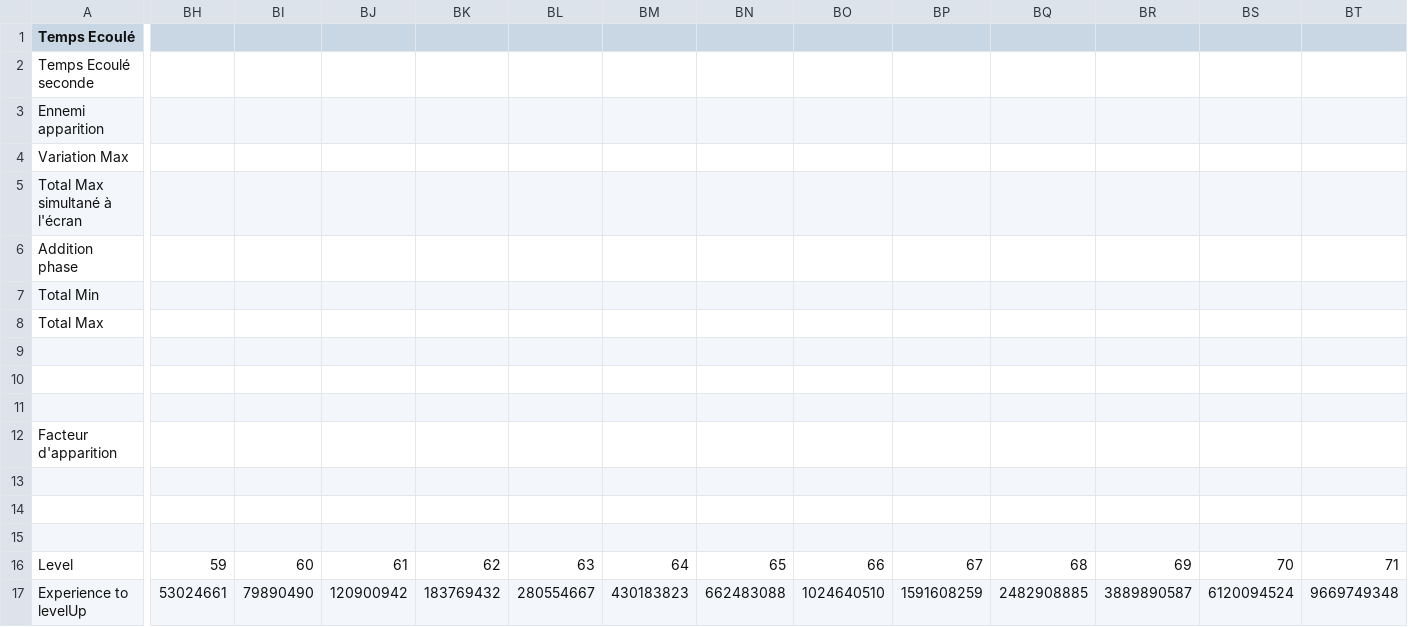
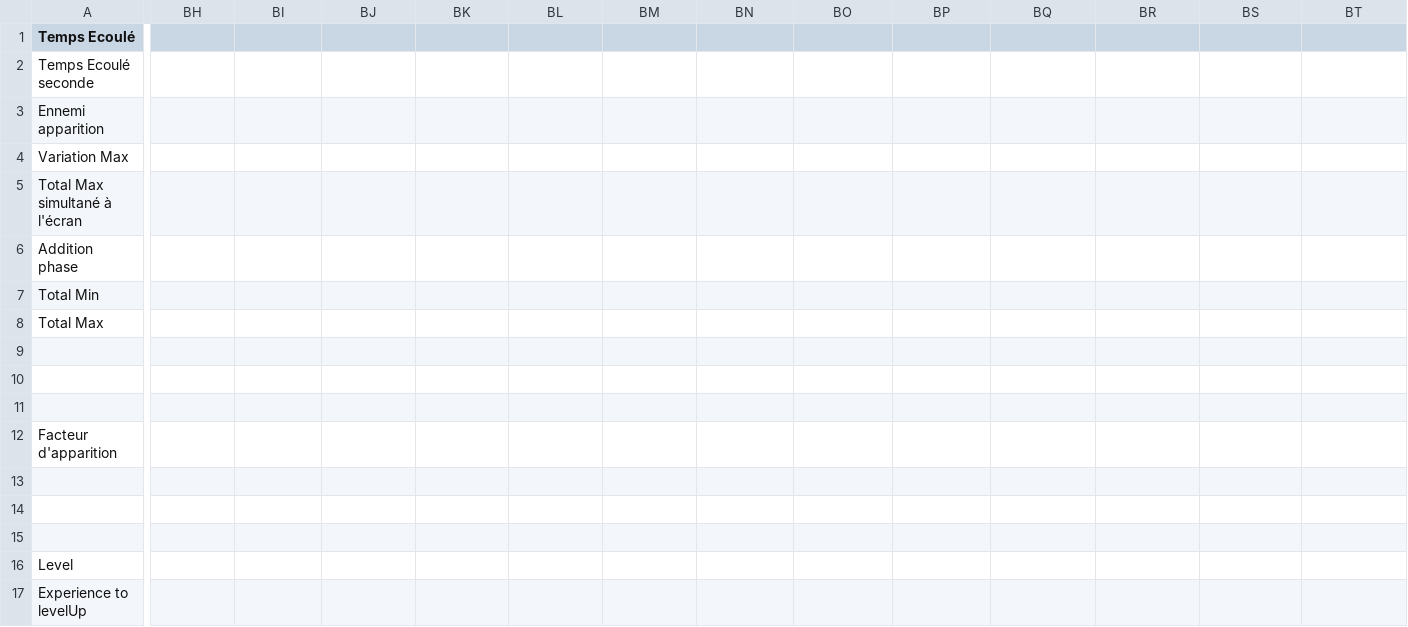
Before and after one commit to BryanBachelet/Seeker_Of_Sand, a CSV file: Assets/Ressources/Progression Demo - SpawnSheet (5).csv, drawn as a sheet; only a part is shown, gaps mark what is left out; removed rows and columns are numbered as before the commit, all else as after; rows hold the shown columns only; the diff covers the shown part only; the diff names each change by its address in the sheet, - before the commit and + after, or states it on an @@ line.

```diff
--- a/Assets/Ressources/Progression Demo - SpawnSheet (5).csv
+++ b/Assets/Ressources/Progression Demo - SpawnSheet (5).csv
-BH16: 59
+BH16: (empty)
-BI16: 60
+BI16: (empty)
-BJ16: 61
+BJ16: (empty)
-BK16: 62
+BK16: (empty)
-BL16: 63
+BL16: (empty)
-BM16: 64
+BM16: (empty)
-BN16: 65
+BN16: (empty)
-BO16: 66
+BO16: (empty)
-BP16: 67
+BP16: (empty)
-BQ16: 68
+BQ16: (empty)
-BR16: 69
+BR16: (empty)
-BS16: 70
+BS16: (empty)
-BT16: 71
+BT16: (empty)
-row 17: Experience to levelUp | 53024661 | 79890490 | 120900942 | 183769432 | 280554667 | 430183823 | 662483088 | 1024640510 | 1591608259 | 2482908885 | 3889890587 | 6120094524 | 9669749348
+row 17: Experience to levelUp
```
Also changed, not shown: 4 edited cells elsewhere in this file, 15 other files.
